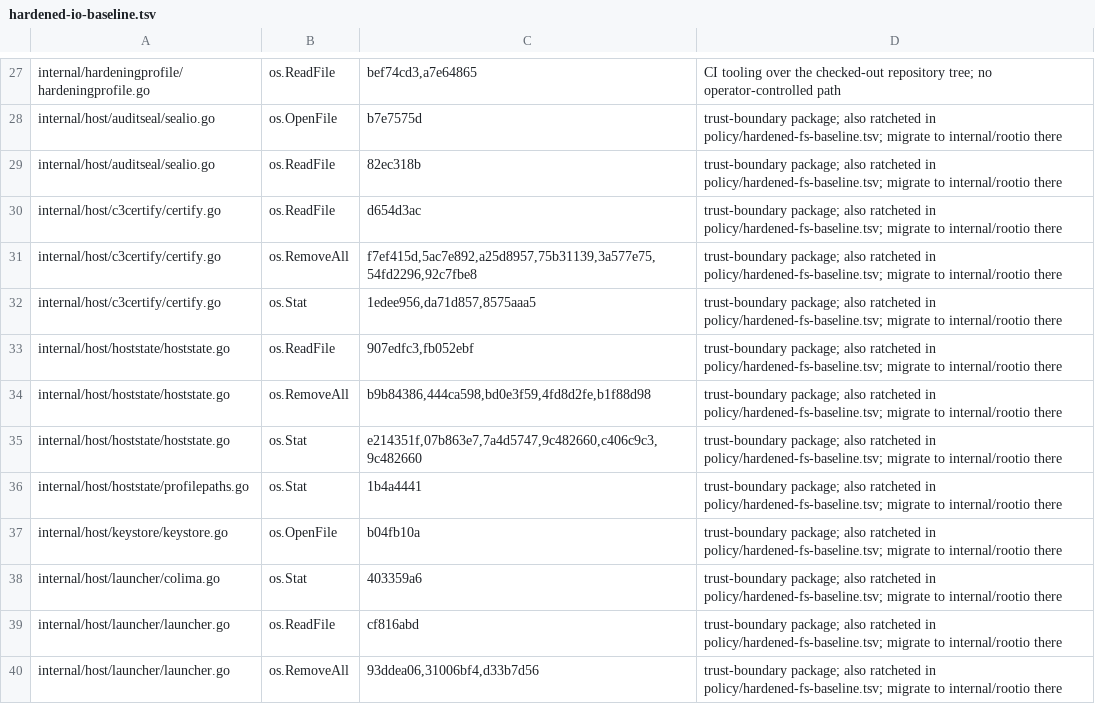
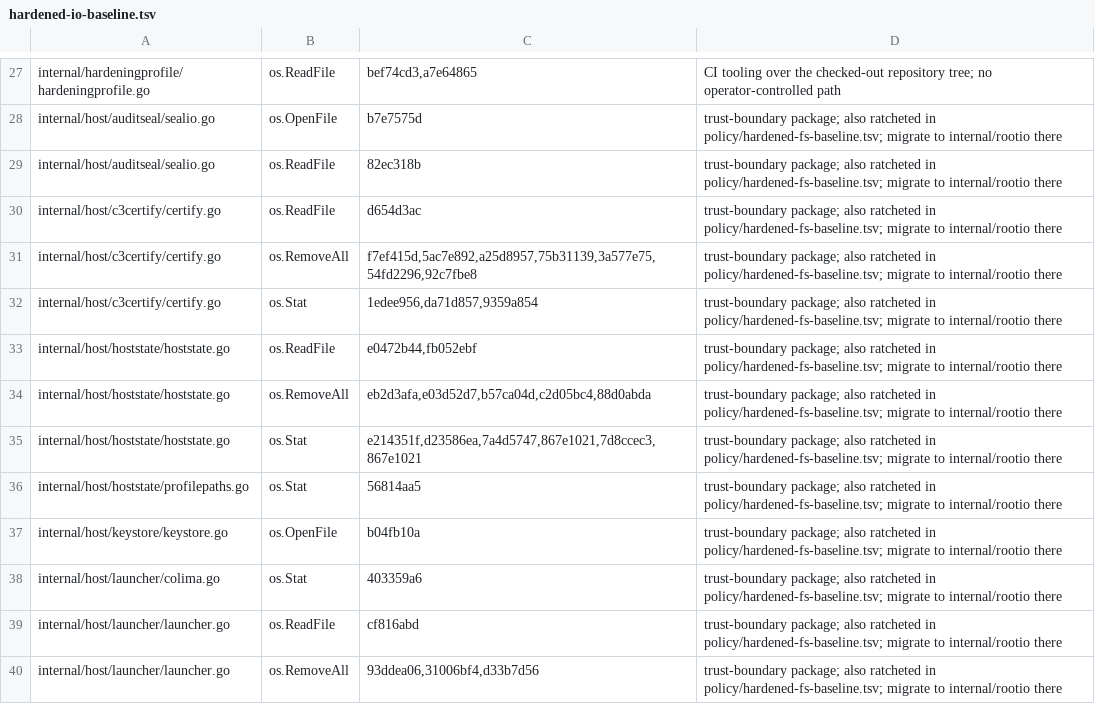
Before and after one commit to omkhar/workcell, a TSV file: policy/hardened-io-baseline.tsv, drawn as a sheet; only a part is shown, gaps mark what is left out; the diff covers the shown part only.

```diff
--- a/policy/hardened-io-baseline.tsv
+++ b/policy/hardened-io-baseline.tsv
@@ -31,7 +31,7 @@ internal/host/c3certify/certify.go	os.ReadFile	d654d3ac	trust-boundary package;
 internal/host/c3certify/certify.go	os.RemoveAll	f7ef415d,5ac7e892,a25d8957,75b31139,3a577e75,54fd2296,92c7fbe8	trust-boundary package; also ratcheted in policy/hardened-fs-baseline.tsv; migrate to internal/rootio there
-internal/host/c3certify/certify.go	os.Stat	1edee956,da71d857,8575aaa5	trust-boundary package; also ratcheted in policy/hardened-fs-baseline.tsv; migrate to internal/rootio there
-internal/host/hoststate/hoststate.go	os.ReadFile	907edfc3,fb052ebf	trust-boundary package; also ratcheted in policy/hardened-fs-baseline.tsv; migrate to internal/rootio there
-internal/host/hoststate/hoststate.go	os.RemoveAll	b9b84386,444ca598,bd0e3f59,4fd8d2fe,b1f88d98	trust-boundary package; also ratcheted in policy/hardened-fs-baseline.tsv; migrate to internal/rootio there
-internal/host/hoststate/hoststate.go	os.Stat	e214351f,07b863e7,7a4d5747,9c482660,c406c9c3,9c482660	trust-boundary package; also ratcheted in policy/hardened-fs-baseline.tsv; migrate to internal/rootio there
-internal/host/hoststate/profilepaths.go	os.Stat	1b4a4441	trust-boundary package; also ratcheted in policy/hardened-fs-baseline.tsv; migrate to internal/rootio there
+internal/host/c3certify/certify.go	os.Stat	1edee956,da71d857,9359a854	trust-boundary package; also ratcheted in policy/hardened-fs-baseline.tsv; migrate to internal/rootio there
+internal/host/hoststate/hoststate.go	os.ReadFile	e0472b44,fb052ebf	trust-boundary package; also ratcheted in policy/hardened-fs-baseline.tsv; migrate to internal/rootio there
+internal/host/hoststate/hoststate.go	os.RemoveAll	eb2d3afa,e03d52d7,b57ca04d,c2d05bc4,88d0abda	trust-boundary package; also ratcheted in policy/hardened-fs-baseline.tsv; migrate to internal/rootio there
+internal/host/hoststate/hoststate.go	os.Stat	e214351f,d23586ea,7a4d5747,867e1021,7d8ccec3,867e1021	trust-boundary package; also ratcheted in policy/hardened-fs-baseline.tsv; migrate to internal/rootio there
+internal/host/hoststate/profilepaths.go	os.Stat	56814aa5	trust-boundary package; also ratcheted in policy/hardened-fs-baseline.tsv; migrate to internal/rootio there
 internal/host/keystore/keystore.go	os.OpenFile	b04fb10a	trust-boundary package; also ratcheted in policy/hardened-fs-baseline.tsv; migrate to internal/rootio there
```
Also changed, not shown: 14 edited cells elsewhere in this file, 2 other files.
